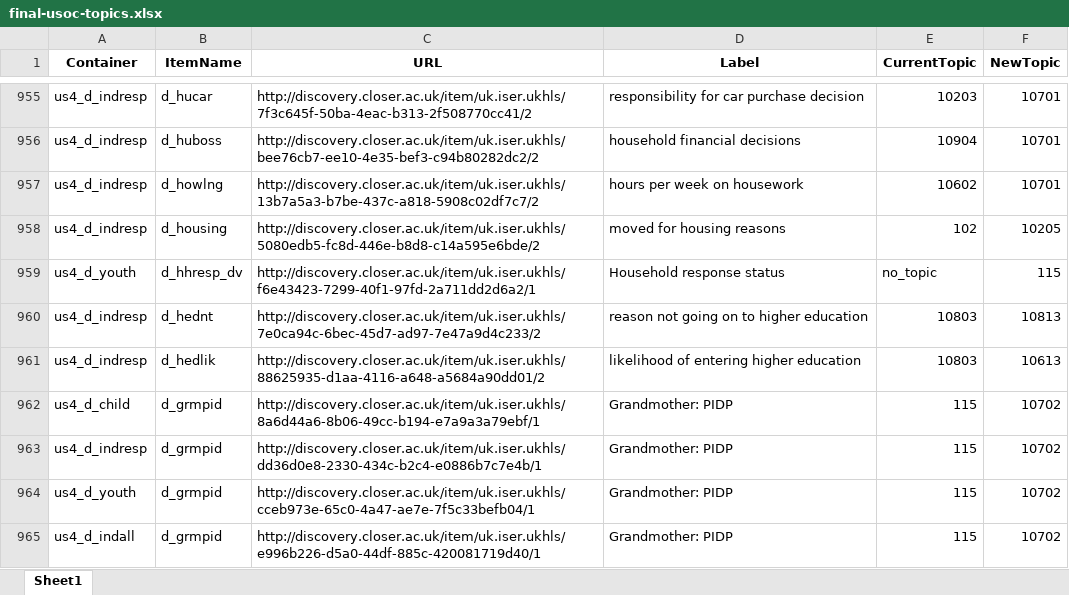
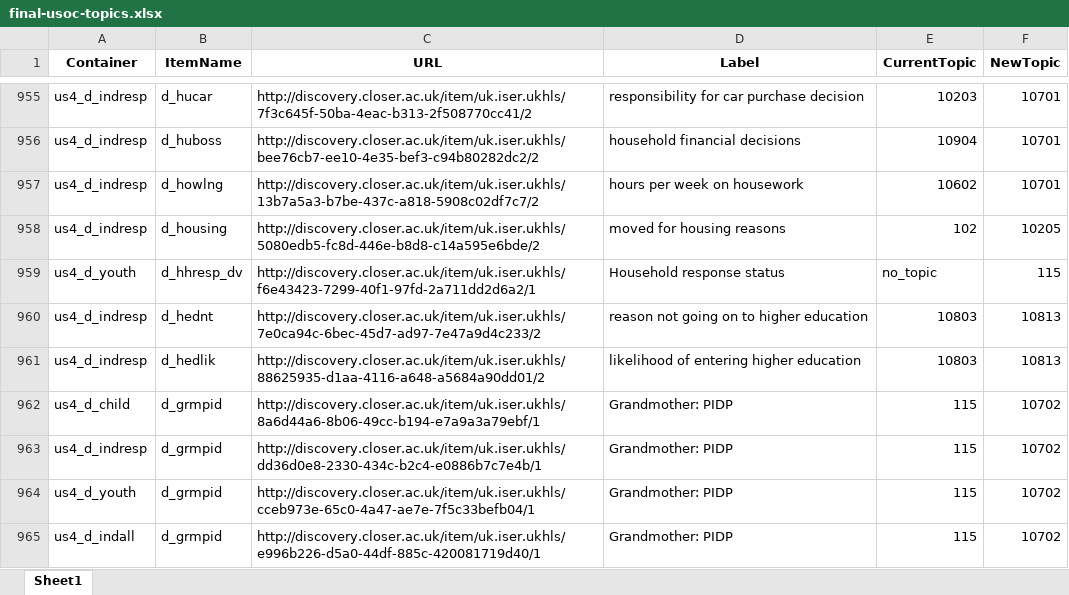
Before and after one commit to CLOSER-Cohorts/colectica-api, an Excel workbook: examples/final-usoc-topics.xlsx, sheet Sheet1, drawn as a sheet; only a part is shown, gaps mark what is left out; values as stored, in another font and other column widths than the file's, no borders; the diff names each change by its address in the sheet, - before the commit and + after, or states it on an @@ line.

Commit message:
corrected wrong topic number

```diff
--- a/examples/final-usoc-topics.xlsx (sheet Sheet1)
+++ b/examples/final-usoc-topics.xlsx (sheet Sheet1)
-F961 (NewTopic): 10613
+F961 (NewTopic): 10813
```
